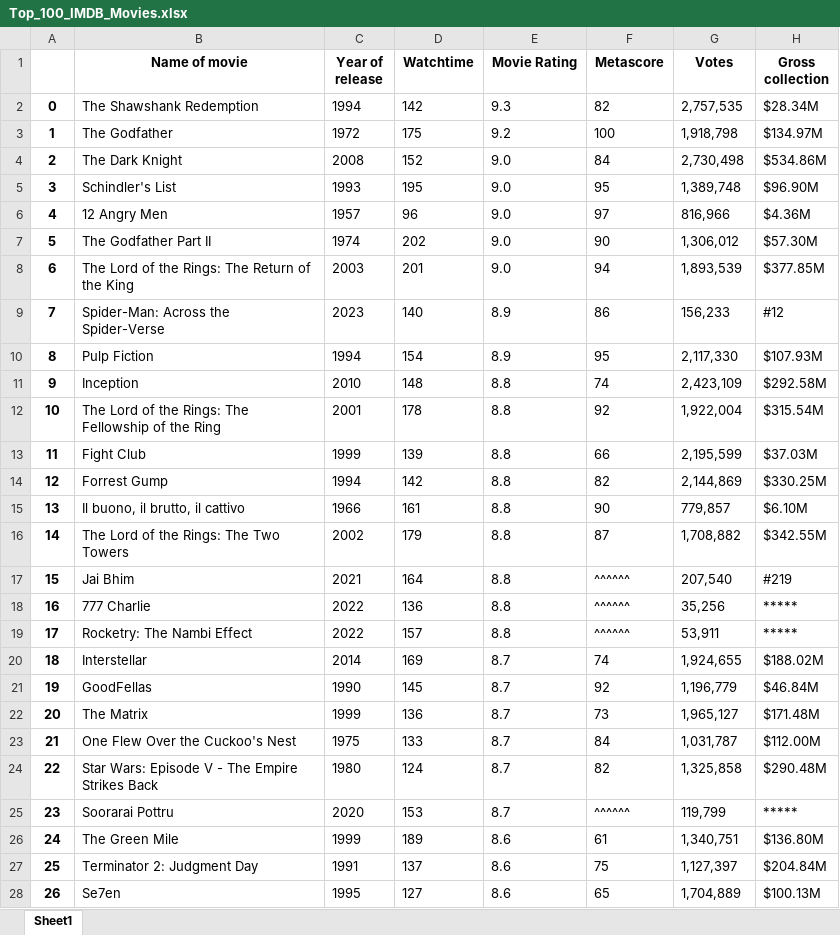
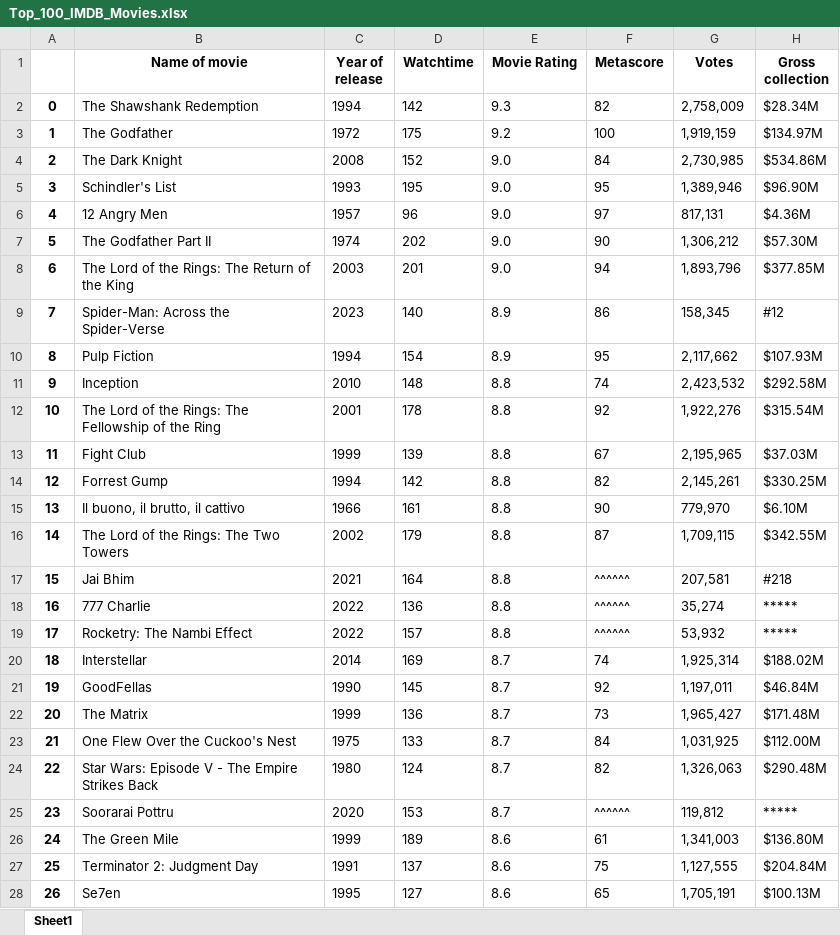
Before and after one commit to BMintern/Python, an Excel workbook: Task 11- Web Scrapping and Automation/Top_100_IMDB_Movies.xlsx, sheet Sheet1, drawn as a sheet; only a part is shown; values as stored, in another font and other column widths than the file's, no borders; the diff covers the shown part only; the diff names each change by its address in the sheet, - before the commit and + after, or states it on an @@ line.

Commit message:
Task Added

```diff
--- a/Task 11- Web Scrapping and Automation/Top_100_IMDB_Movies.xlsx (sheet Sheet1)
+++ b/Task 11- Web Scrapping and Automation/Top_100_IMDB_Movies.xlsx (sheet Sheet1)
-G2 (Votes): 2,757,535
+G2 (Votes): 2,758,009
-G3 (Votes): 1,918,798
+G3 (Votes): 1,919,159
-G4 (Votes): 2,730,498
+G4 (Votes): 2,730,985
-G5 (Votes): 1,389,748
+G5 (Votes): 1,389,946
-G6 (Votes): 816,966
+G6 (Votes): 817,131
-G7 (Votes): 1,306,012
+G7 (Votes): 1,306,212
-G8 (Votes): 1,893,539
+G8 (Votes): 1,893,796
-G9 (Votes): 156,233
+G9 (Votes): 158,345
-G10 (Votes): 2,117,330
+G10 (Votes): 2,117,662
-G11 (Votes): 2,423,109
+G11 (Votes): 2,423,532
-G12 (Votes): 1,922,004
+G12 (Votes): 1,922,276
-F13 (Metascore): 66
+F13 (Metascore): 67
-G13 (Votes): 2,195,599
+G13 (Votes): 2,195,965
-G14 (Votes): 2,144,869
+G14 (Votes): 2,145,261
-G15 (Votes): 779,857
+G15 (Votes): 779,970
-G16 (Votes): 1,708,882
+G16 (Votes): 1,709,115
-G17 (Votes): 207,540
+G17 (Votes): 207,581
-H17 (Gross collection): #219
+H17 (Gross collection): #218
-G18 (Votes): 35,256
+G18 (Votes): 35,274
-G19 (Votes): 53,911
+G19 (Votes): 53,932
-G20 (Votes): 1,924,655
+G20 (Votes): 1,925,314
-G21 (Votes): 1,196,779
+G21 (Votes): 1,197,011
-G22 (Votes): 1,965,127
+G22 (Votes): 1,965,427
-G23 (Votes): 1,031,787
+G23 (Votes): 1,031,925
-G24 (Votes): 1,325,858
+G24 (Votes): 1,326,063
-G25 (Votes): 119,799
+G25 (Votes): 119,812
-G26 (Votes): 1,340,751
+G26 (Votes): 1,341,003
-G27 (Votes): 1,127,397
+G27 (Votes): 1,127,555
-G28 (Votes): 1,704,889
+G28 (Votes): 1,705,191
```
Also changed, not shown: 74 edited cells elsewhere in this sheet, 11 other files.
